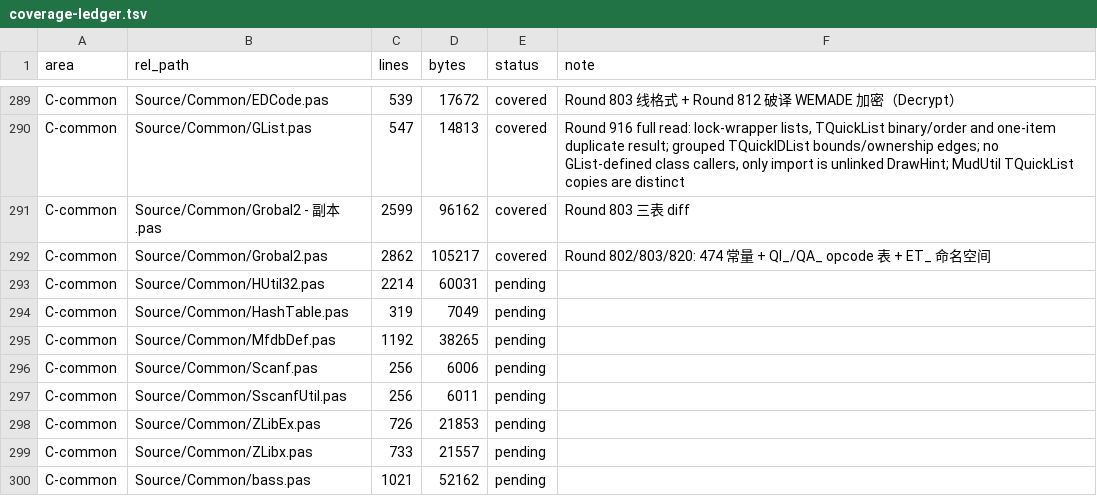
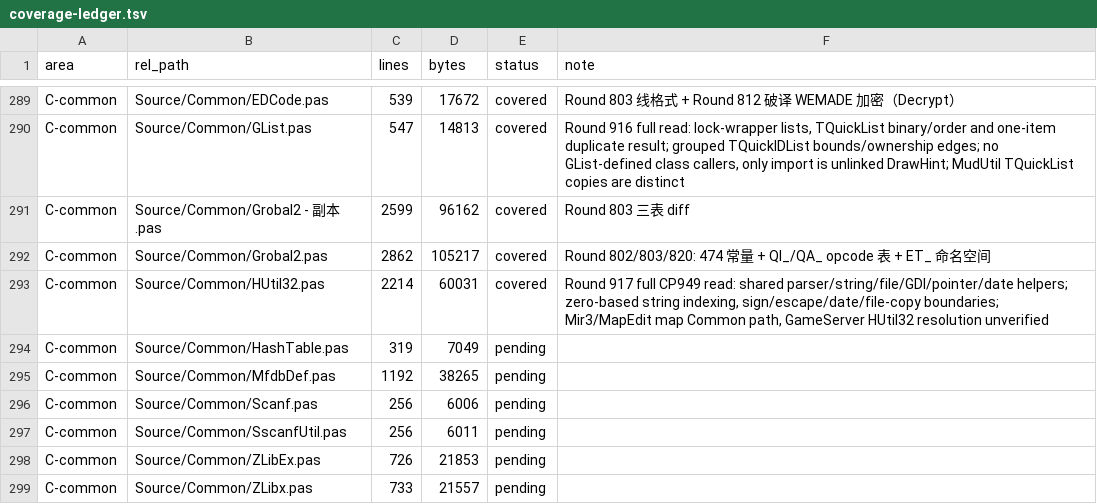
Before and after one commit to iamcheyan/Mir3-Research, a TSV file: docs/source-vs-reverse/coverage-ledger.tsv, drawn as a sheet; only a part is shown, gaps mark what is left out; the shorter side is filled out with more unchanged rows.

Commit message:
Document common HUtil32 source review

```diff
--- a/docs/source-vs-reverse/coverage-ledger.tsv
+++ b/docs/source-vs-reverse/coverage-ledger.tsv
@@ -292,3 +292,3 @@ C-common	Source/Common/Grobal2 - 副本.pas	2599	96162	covered	Round 803 三表
 C-common	Source/Common/Grobal2.pas	2862	105217	covered	Round 802/803/820: 474 常量 + QI_/QA_ opcode 表 + ET_ 命名空间
-C-common	Source/Common/HUtil32.pas	2214	60031	pending	
+C-common	Source/Common/HUtil32.pas	2214	60031	covered	Round 917 full CP949 read: shared parser/string/file/GDI/pointer/date helpers; zero-based string indexing, sign/escape/date/file-copy boundaries; Mir3/MapEdit map Common path, GameServer HUtil32 resolution unverified
 C-common	Source/Common/HashTable.pas	319	7049	pending	
```
Also changed, not shown: 3 other files.
